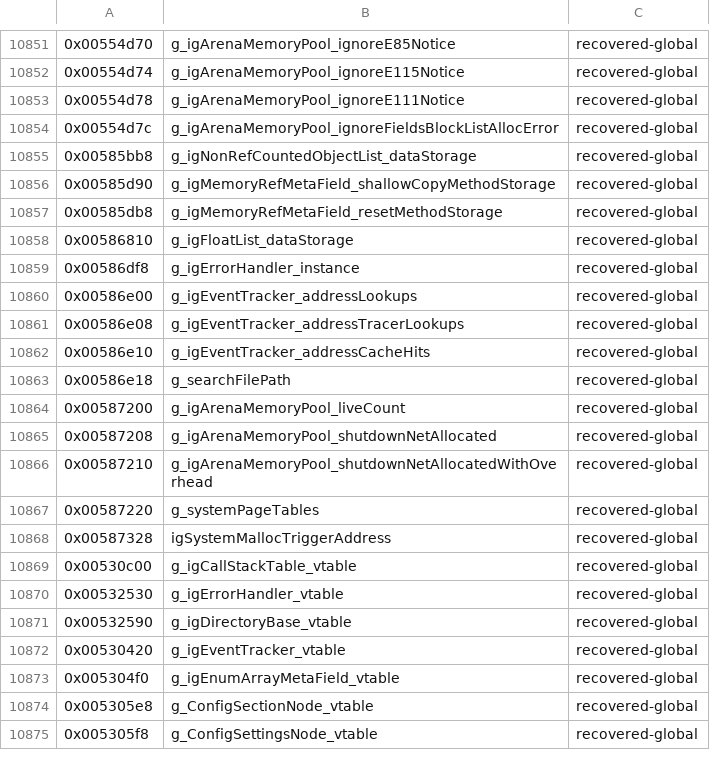
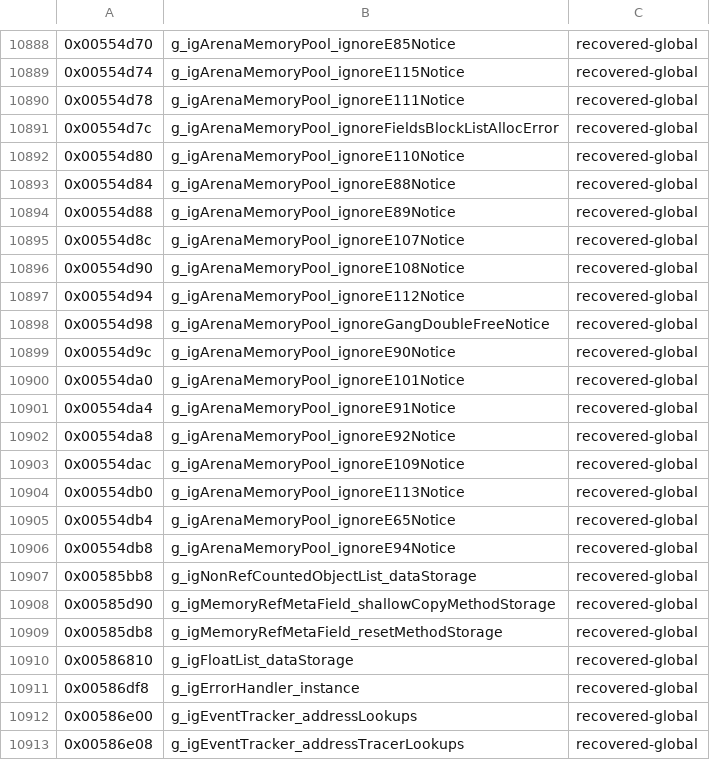
Before and after one commit to crashbashash/DW4_Decomp, a TSV file: config/SLUS-20836/data-names.tsv, drawn as a sheet; only a part is shown, gaps mark what is left out; the shorter side is filled out with more unchanged rows; the diff covers the shown part only; the diff names each change by its address in the sheet, - before the commit and + after, or states it on an @@ line.

Commit message:
Core: match ten more functions, including the three pool memory operations
Matched (Fable 5.2, MatchA/MatchB; Opus 5.5, MatchC): the page, malloc and
arena pools' memory operations (0x326410, 0x3236a0, 0x31f480: the unfilled
delay slots come from a copy the allocator coalesces, leaving a jump-only
block the block pass retargets), igEventTracker vfunc_26 (0x2dd1c0) and the
event formatter at 0x2e0200, the IGB meta-object list reader (0x2e63e0),
igLocationTable/igSymbolTable vfunc_29 (the list-reserve v0/v1 exchange: const
accessors for count and capacity), the arena trigger-event check (0x30f040)
and igMediaFile's open (0x2ebde0). igTDataList gains capacity()/operator[]
and append uses sizeof(T); the block-pass trace joins gdb_pcode.py; the
mechanisms are in understanding-shapes.md.

Functions 20575 and laid-out bytes unchanged; matched 19892 -> 19901.
Typed baseline re-recorded 29148 -> 29375 recovered accesses.

oracle-change: unit-objects.json core row gains the ten functions with their data, anon and
stripped entries; data-names.tsv gains their 56 data names.

```diff
--- a/config/SLUS-20836/data-names.tsv
+++ b/config/SLUS-20836/data-names.tsv
+row 10892: 0x00554d80 | g_igArenaMemoryPool_ignoreE110Notice | recovered-global
+row 10893: 0x00554d84 | g_igArenaMemoryPool_ignoreE88Notice | recovered-global
+row 10894: 0x00554d88 | g_igArenaMemoryPool_ignoreE89Notice | recovered-global
+row 10895: 0x00554d8c | g_igArenaMemoryPool_ignoreE107Notice | recovered-global
+row 10896: 0x00554d90 | g_igArenaMemoryPool_ignoreE108Notice | recovered-global
+row 10897: 0x00554d94 | g_igArenaMemoryPool_ignoreE112Notice | recovered-global
+row 10898: 0x00554d98 | g_igArenaMemoryPool_ignoreGangDoubleFreeNotice | recovered-global
+row 10899: 0x00554d9c | g_igArenaMemoryPool_ignoreE90Notice | recovered-global
+row 10900: 0x00554da0 | g_igArenaMemoryPool_ignoreE101Notice | recovered-global
+row 10901: 0x00554da4 | g_igArenaMemoryPool_ignoreE91Notice | recovered-global
+row 10902: 0x00554da8 | g_igArenaMemoryPool_ignoreE92Notice | recovered-global
+row 10903: 0x00554dac | g_igArenaMemoryPool_ignoreE109Notice | recovered-global
+row 10904: 0x00554db0 | g_igArenaMemoryPool_ignoreE113Notice | recovered-global
+row 10905: 0x00554db4 | g_igArenaMemoryPool_ignoreE65Notice | recovered-global
+row 10906: 0x00554db8 | g_igArenaMemoryPool_ignoreE94Notice | recovered-global
```
Also changed, not shown: 41 added rows elsewhere in this file, 23 other files.
